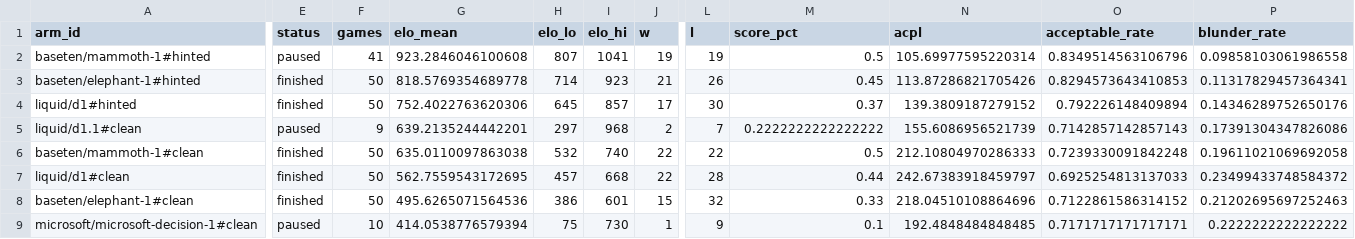
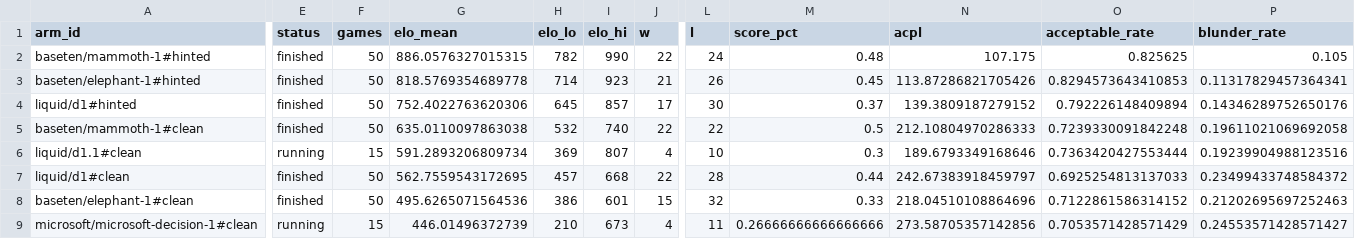
Before and after one commit to AutumnsGrove/ChessDecide, a CSV file: docs/build/reports/bench-spread-v1-20261030-2233/leaderboard.csv, drawn as a sheet; only a part is shown, gaps mark what is left out; removed rows and columns are numbered as before the commit, all else as after; rows hold the shown columns only; the diff covers the shown part only; the diff names each change by its address in the sheet, - before the commit and + after, or states it on an @@ line.

Commit message:
Record bench cell 4 baseten/mammoth-1#hinted

```diff
--- a/docs/build/reports/bench-spread-v1-20261030-2233/leaderboard.csv
+++ b/docs/build/reports/bench-spread-v1-20261030-2233/leaderboard.csv
-E2 (status): paused
+E2 (status): finished
-F2 (games): 41
+F2 (games): 50
-G2 (elo_mean): 923.2846046100608
+G2 (elo_mean): 886.0576327015315
-H2 (elo_lo): 807
+H2 (elo_lo): 782
-I2 (elo_hi): 1041
+I2 (elo_hi): 990
-J2 (w): 19
+J2 (w): 22
-L2 (l): 19
+L2 (l): 24
-M2 (score_pct): 0.5
+M2 (score_pct): 0.48
-N2 (acpl): 105.69977595220314
+N2 (acpl): 107.175
-O2 (acceptable_rate): 0.8349514563106796
+O2 (acceptable_rate): 0.825625
-P2 (blunder_rate): 0.09858103061986558
+P2 (blunder_rate): 0.105
-row 5: liquid/d1.1#clean | paused | 9 | 639.2135244442201 | 297 | 968 | 2 | 7 | 0.2222222222222222 | 155.6086956521739 | 0.7142857142857143 | 0.17391304347826086
+row 6: liquid/d1.1#clean | running | 15 | 591.2893206809734 | 369 | 807 | 4 | 10 | 0.3 | 189.6793349168646 | 0.7363420427553444 | 0.19239904988123516
-E9 (status): paused
+E9 (status): running
-F9 (games): 10
+F9 (games): 15
-G9 (elo_mean): 414.0538776579394
+G9 (elo_mean): 446.01496372739
-H9 (elo_lo): 75
+H9 (elo_lo): 210
-I9 (elo_hi): 730
+I9 (elo_hi): 673
-J9 (w): 1
+J9 (w): 4
-L9 (l): 9
+L9 (l): 11
-M9 (score_pct): 0.1
+M9 (score_pct): 0.26666666666666666
-N9 (acpl): 192.4848484848485
+N9 (acpl): 273.58705357142856
-O9 (acceptable_rate): 0.7171717171717171
+O9 (acceptable_rate): 0.7053571428571429
-P9 (blunder_rate): 0.2222222222222222
+P9 (blunder_rate): 0.24553571428571427
```
Also changed, not shown: 3 edited cells elsewhere in this file, 17 other files.
